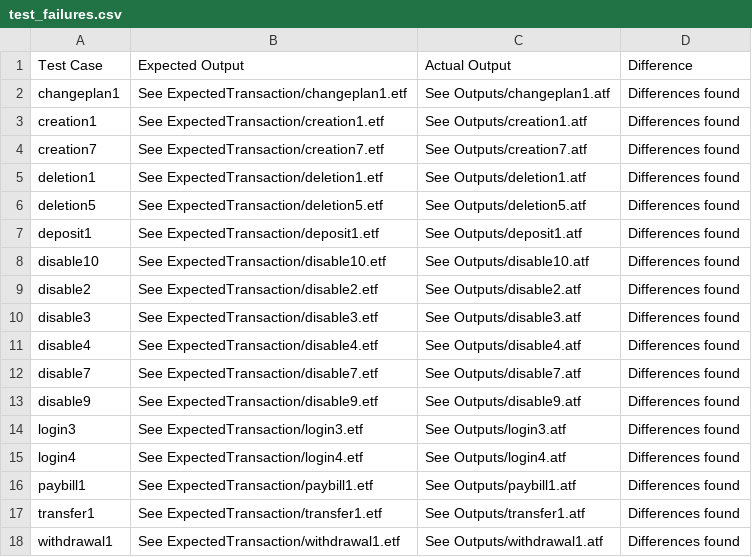
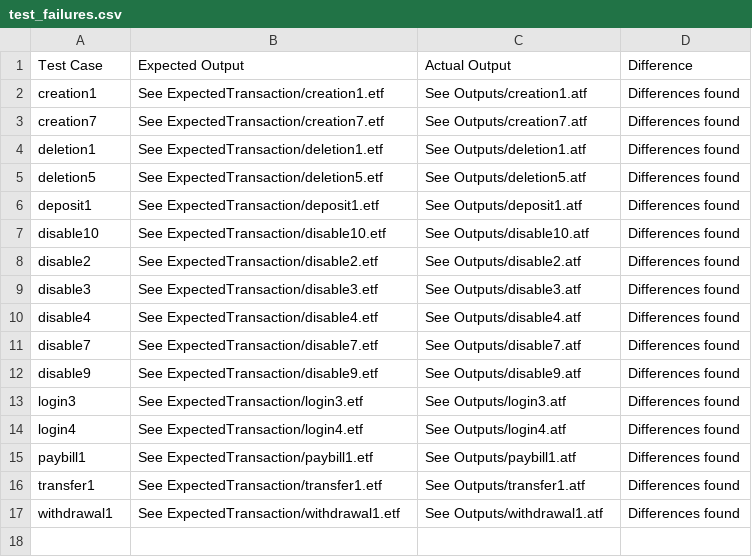
Before and after one commit to AmeliaEric/SQAFinalProject, a CSV file: BankingSystemTests/test_failures.csv, drawn as a sheet; the diff names each change by its address in the sheet, - before the commit and + after, or states it on an @@ line.

Commit message:
changeplan working

```diff
--- a/BankingSystemTests/test_failures.csv
+++ b/BankingSystemTests/test_failures.csv
-row 2: changeplan1 | See ExpectedTransaction/changeplan1.etf | See Outputs/changeplan1.atf | Differences found
```
Also changed, not shown: 20 other files.
